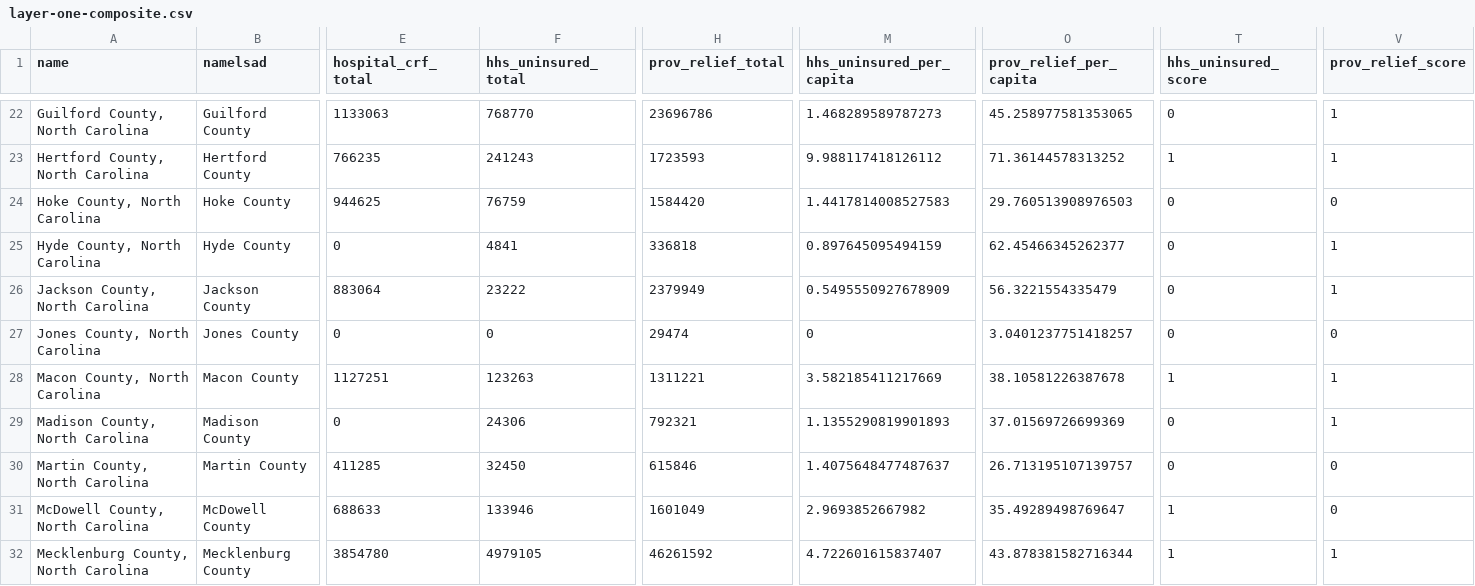
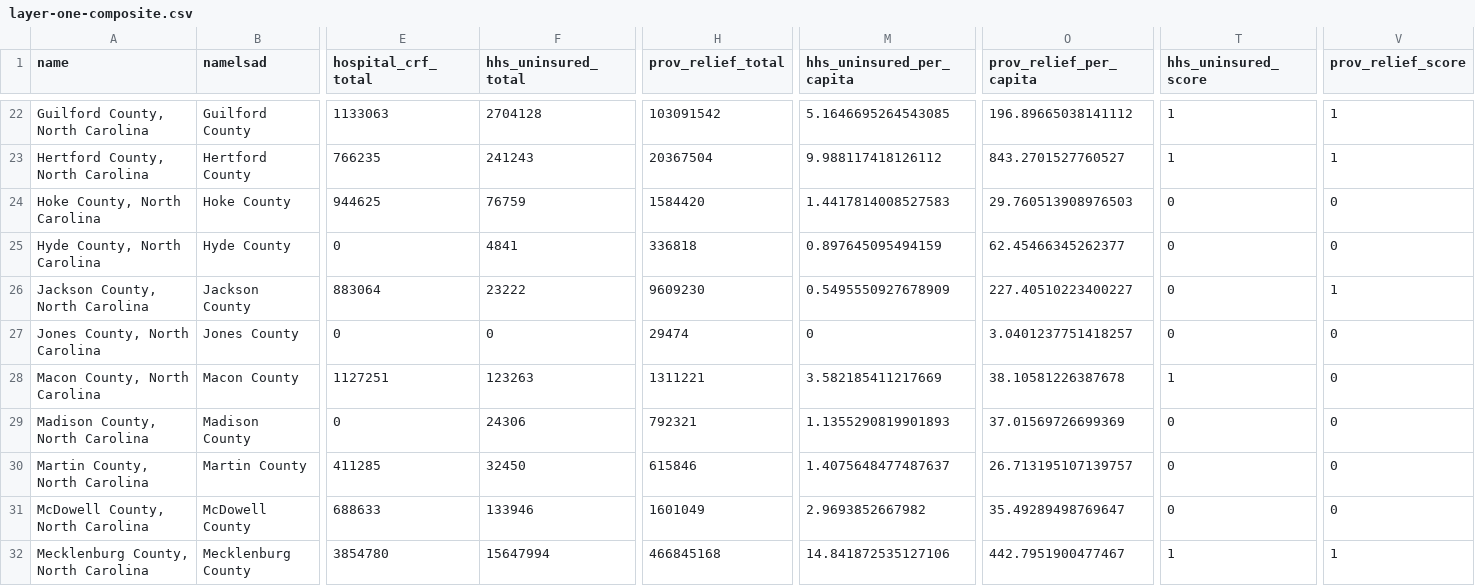
Before and after one commit to ncIMPACT/covid-keys-impact, a CSV file: composite/layer-one-composite.csv, drawn as a sheet; only a part is shown, gaps mark what is left out; the diff covers the shown part only; the diff names each change by its address in the sheet, - before the commit and + after, or states it on an @@ line.

```diff
--- a/composite/layer-one-composite.csv
+++ b/composite/layer-one-composite.csv
-F22 (hhs_uninsured_total): 768770
+F22 (hhs_uninsured_total): 2704128
-H22 (prov_relief_total): 23696786
+H22 (prov_relief_total): 103091542
-M22 (hhs_uninsured_per_capita): 1.468289589787273
+M22 (hhs_uninsured_per_capita): 5.1646695264543085
-O22 (prov_relief_per_capita): 45.258977581353065
+O22 (prov_relief_per_capita): 196.89665038141112
-T22 (hhs_uninsured_score): 0
+T22 (hhs_uninsured_score): 1
-H23 (prov_relief_total): 1723593
+H23 (prov_relief_total): 20367504
-O23 (prov_relief_per_capita): 71.36144578313252
+O23 (prov_relief_per_capita): 843.2701527760527
-V25 (prov_relief_score): 1
+V25 (prov_relief_score): 0
-H26 (prov_relief_total): 2379949
+H26 (prov_relief_total): 9609230
-O26 (prov_relief_per_capita): 56.3221554335479
+O26 (prov_relief_per_capita): 227.40510223400227
-V28:V29 (prov_relief_score): 1
+V28:V29 (prov_relief_score): 0
-T31 (hhs_uninsured_score): 1
+T31 (hhs_uninsured_score): 0
-F32 (hhs_uninsured_total): 4979105
+F32 (hhs_uninsured_total): 15647994
-H32 (prov_relief_total): 46261592
+H32 (prov_relief_total): 466845168
-M32 (hhs_uninsured_per_capita): 4.722601615837407
+M32 (hhs_uninsured_per_capita): 14.841872535127106
-O32 (prov_relief_per_capita): 43.878381582716344
+O32 (prov_relief_per_capita): 442.7951900477467
```
Also changed, not shown: 181 edited cells elsewhere in this file, composite/hhs_provider_relief.csv, composite/hhs_uninsured_relief.csv, 5 other files.
